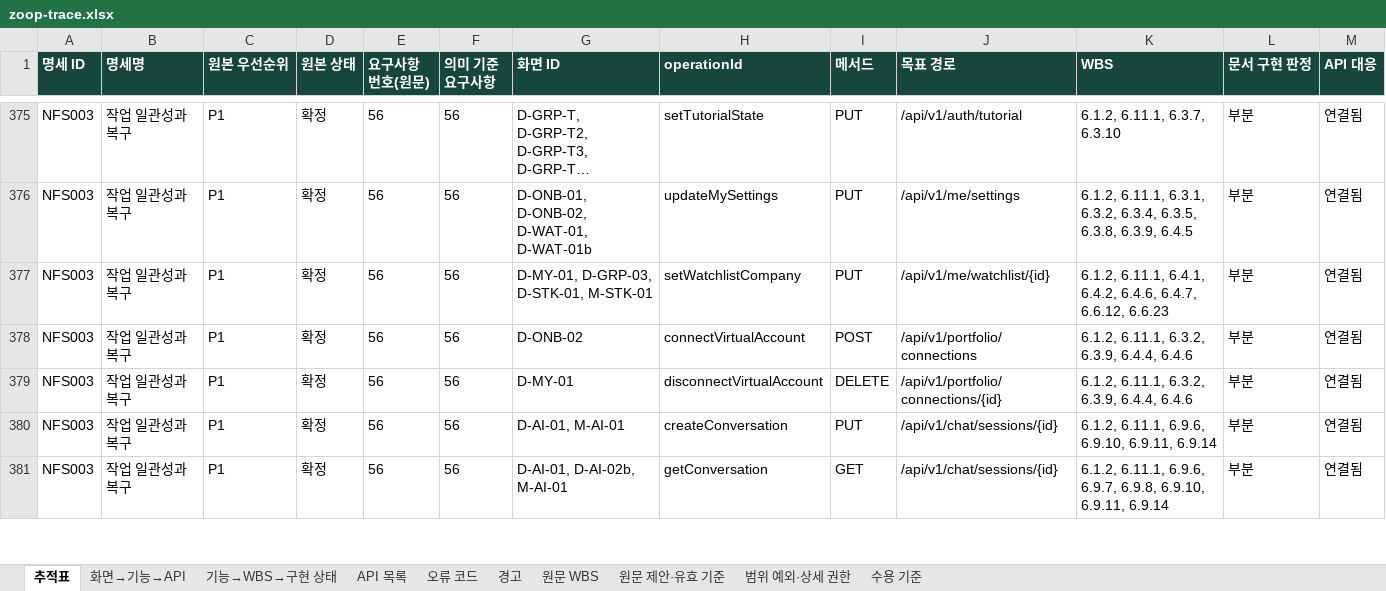
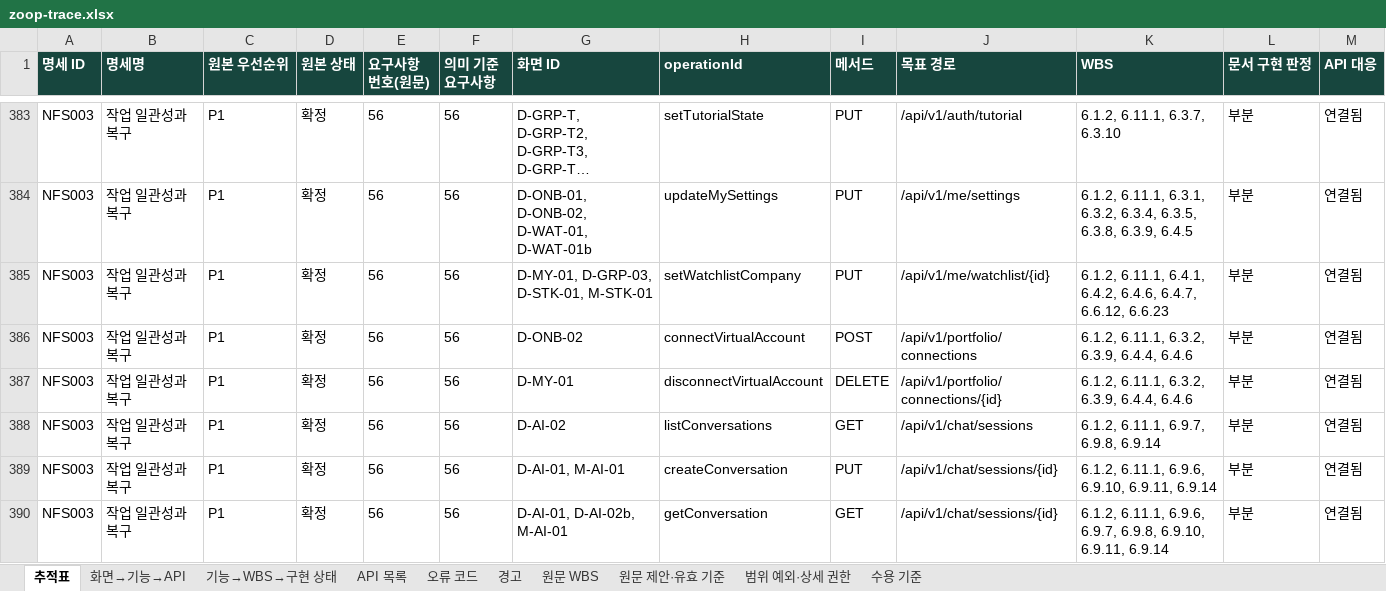
Before and after one commit to Donbug/zoop, an Excel workbook: docs/system/out/zoop-trace.xlsx, sheet 추적표, drawn as a sheet; only a part is shown, gaps mark what is left out; long unchanged cells end in …; values as stored, in another font and other column widths than the file's, no borders; rows hold the shown columns only; the diff covers the shown part only; the diff names each change by its address in the sheet, - before the commit and + after, or states it on an @@ line.

```diff
--- a/docs/system/out/zoop-trace.xlsx (sheet 추적표)
+++ b/docs/system/out/zoop-trace.xlsx (sheet 추적표)
+row 388: NFS003 | 작업 일관성과 복구 | P1 | 확정 | 56 | 56 | D-AI-02 | listConversations | GET | /api/v1/chat/sessions | 6.1.2, 6.11.1, 6.9.7, 6.9.8, 6.9.14 | 부분 | 연결됨
```
Also changed, not shown: 19 added rows elsewhere in this sheet, sheet 화면→기능→API, sheet API 목록, sheet 경고.
